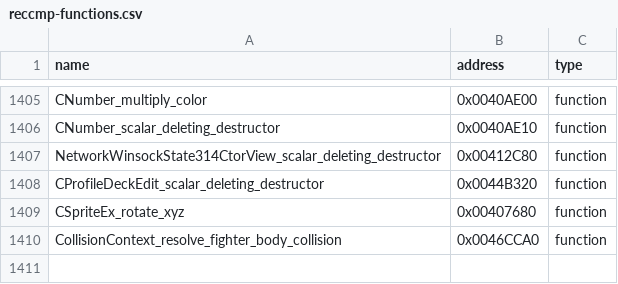
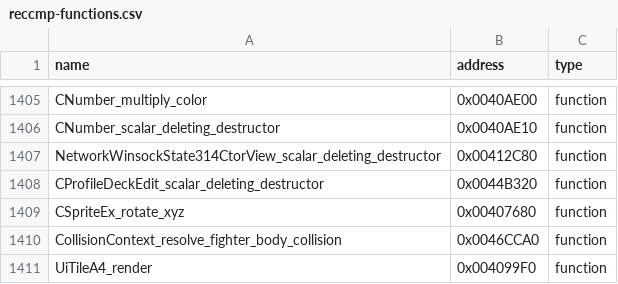
Before and after one commit to N0zoM1z0/th105, a CSV file: config/reccmp-functions.csv, drawn as a sheet; only a part is shown, gaps mark what is left out.

Commit message:
gpt-6.1-sol: reconstruct complete tile rendering source and pin residuals

```diff
--- a/config/reccmp-functions.csv
+++ b/config/reccmp-functions.csv
@@ -1410 +1410,2 @@ CSpriteEx_rotate_xyz,0x00407680,function
 CollisionContext_resolve_fighter_body_collision,0x0046CCA0,function
+UiTileA4_render,0x004099F0,function
```
Also changed, not shown: config/implemented.csv, 6 other files.
